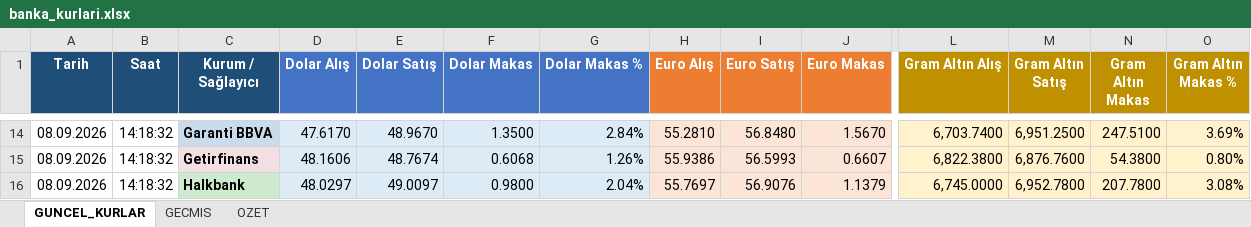
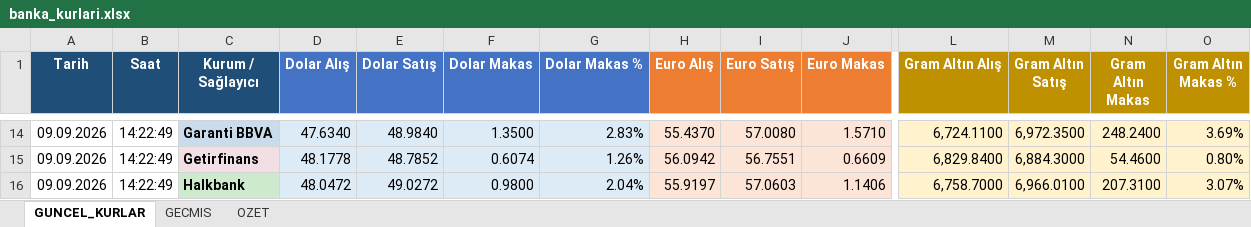
Before and after one commit to ozgeyamc/banka-kurlari-takip, an Excel workbook: output/banka_kurlari.xlsx, sheet GUNCEL_KURLAR, drawn as a sheet; only a part is shown, gaps mark what is left out; values as stored, in another font and other column widths than the file's, no borders; table styles not drawn; the diff covers the shown part only; the diff names each change by its address in the sheet, - before the commit and + after, or states it on an @@ line.

```diff
--- a/output/banka_kurlari.xlsx (sheet GUNCEL_KURLAR)
+++ b/output/banka_kurlari.xlsx (sheet GUNCEL_KURLAR)
-A14:A16 (Tarih): 08.09.2026
+A14:A16 (Tarih): 09.09.2026
-B14:B16 (Saat): 14:18:32
+B14:B16 (Saat): 14:22:49
-D14 (Dolar Alış): 47.6170
+D14 (Dolar Alış): 47.6340
-E14 (Dolar Satış): 48.9670
+E14 (Dolar Satış): 48.9840
-G14 (Dolar Makas %): 2.84%
+G14 (Dolar Makas %): 2.83%
-H14 (Euro Alış): 55.2810
+H14 (Euro Alış): 55.4370
-I14 (Euro Satış): 56.8480
+I14 (Euro Satış): 57.0080
-J14 (Euro Makas): 1.5670
+J14 (Euro Makas): 1.5710
-L14 (Gram Altın Alış): 6,703.7400
+L14 (Gram Altın Alış): 6,724.1100
-M14 (Gram Altın Satış): 6,951.2500
+M14 (Gram Altın Satış): 6,972.3500
-N14 (Gram Altın Makas): 247.5100
+N14 (Gram Altın Makas): 248.2400
-D15 (Dolar Alış): 48.1606
+D15 (Dolar Alış): 48.1778
-E15 (Dolar Satış): 48.7674
+E15 (Dolar Satış): 48.7852
-F15 (Dolar Makas): 0.6068
+F15 (Dolar Makas): 0.6074
-H15 (Euro Alış): 55.9386
+H15 (Euro Alış): 56.0942
-I15 (Euro Satış): 56.5993
+I15 (Euro Satış): 56.7551
-J15 (Euro Makas): 0.6607
+J15 (Euro Makas): 0.6609
-L15 (Gram Altın Alış): 6,822.3800
+L15 (Gram Altın Alış): 6,829.8400
-M15 (Gram Altın Satış): 6,876.7600
+M15 (Gram Altın Satış): 6,884.3000
-N15 (Gram Altın Makas): 54.3800
+N15 (Gram Altın Makas): 54.4600
-D16 (Dolar Alış): 48.0297
+D16 (Dolar Alış): 48.0472
-E16 (Dolar Satış): 49.0097
+E16 (Dolar Satış): 49.0272
-H16 (Euro Alış): 55.7697
+H16 (Euro Alış): 55.9197
-I16 (Euro Satış): 56.9076
+I16 (Euro Satış): 57.0603
-J16 (Euro Makas): 1.1379
+J16 (Euro Makas): 1.1406
-L16 (Gram Altın Alış): 6,745.0000
+L16 (Gram Altın Alış): 6,758.7000
-M16 (Gram Altın Satış): 6,952.7800
+M16 (Gram Altın Satış): 6,966.0100
-N16 (Gram Altın Makas): 207.7800
+N16 (Gram Altın Makas): 207.3100
-O16 (Gram Altın Makas %): 3.08%
+O16 (Gram Altın Makas %): 3.07%
```
Also changed, not shown: 385 edited cells elsewhere in this sheet, sheet GECMIS, sheet OZET, charts or pictures, 2 other files.
